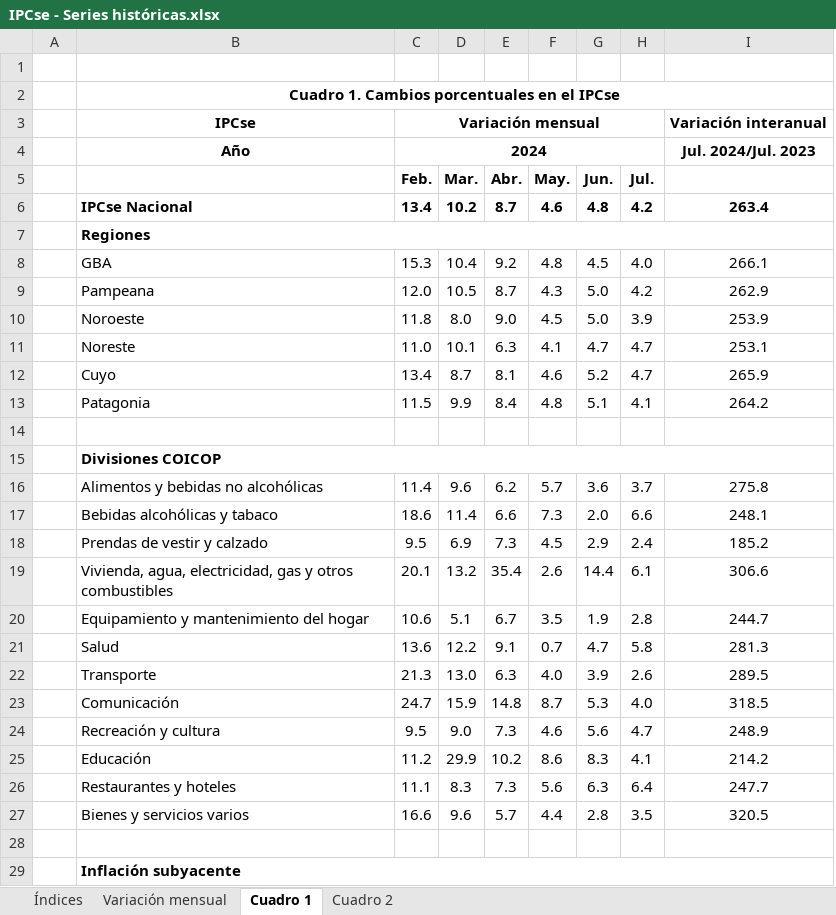
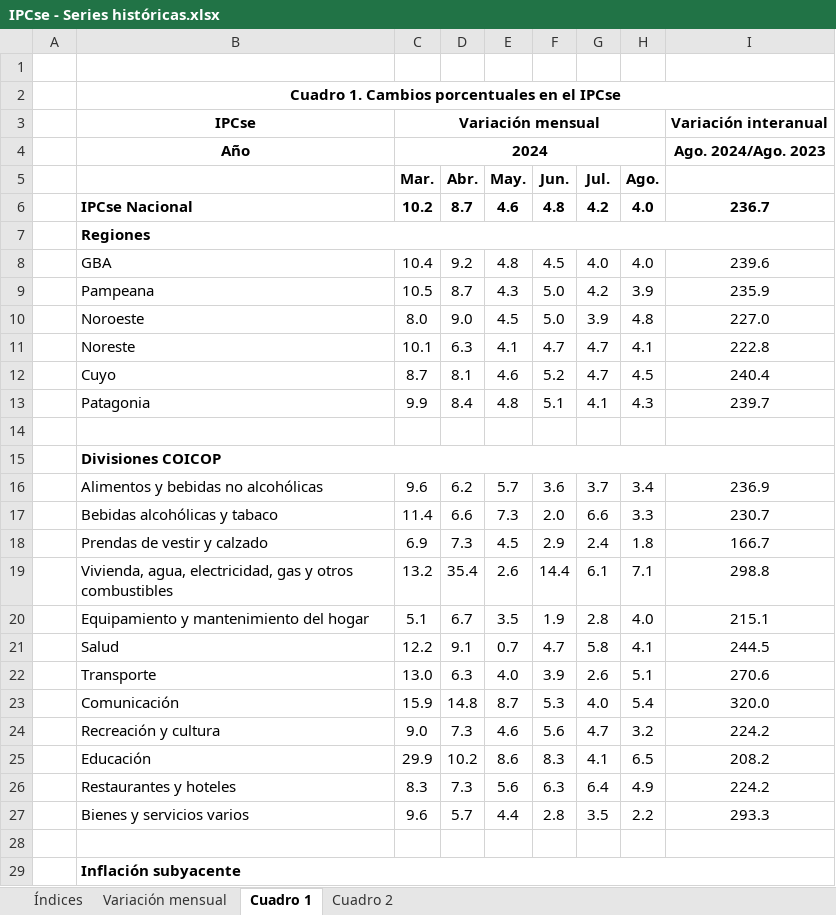
Before and after one commit to mrozada/mrozada.github.io, an Excel workbook: assets/excel/IPCse - Series históricas.xlsx, sheet Cuadro 1, drawn as a sheet; only a part is shown; values as stored, in another font and other column widths than the file's, no borders; removed rows and columns are numbered as before the commit, all else as after; the diff covers the shown part only; the diff names each change by its address in the sheet, - before the commit and + after, or states it on an @@ line.

```diff
--- a/assets/excel/IPCse - Series históricas.xlsx (sheet Cuadro 1)
+++ b/assets/excel/IPCse - Series históricas.xlsx (sheet Cuadro 1)
-column C (Feb.), row 3: Variación mensual; rows 6-27: 13.4 |  | 15.3 | 12.0 | 11.8 | 11.0 | 13.4 | 11.5 |  |  | 11.4 | 18.6 | 9.5 | 20.1 | 10.6 | 13.6 | 21.3 | 24.7 | 9.5 | 11.2 | 11.1 | 16.6
+column H (Ago.), rows 6-27: 4.0 |  | 4.0 | 3.9 | 4.8 | 4.1 | 4.5 | 4.3 |  |  | 3.4 | 3.3 | 1.8 | 7.1 | 4.0 | 4.1 | 5.1 | 5.4 | 3.2 | 6.5 | 4.9 | 2.2
-C3 (Mar.): (empty)
+C3 (Mar.): Variación mensual
+C3:H3 merged
-row 4:  | Año | 2024 |  |  |  |  |  | Jul. 2024/Jul. 2023
+row 4:  | Año | 2024 |  |  |  |  |  | Ago. 2024/Ago. 2023
-I6: 263.4
+I6: 236.7
-I8: 266.1
+I8: 239.6
-I9: 262.9
+I9: 235.9
-I10: 253.9
+I10: 227.0
-I11: 253.1
+I11: 222.8
-I12: 265.9
+I12: 240.4
-I13: 264.2
+I13: 239.7
-I16: 275.8
+I16: 236.9
-I17: 248.1
+I17: 230.7
-I18: 185.2
+I18: 166.7
-I19: 306.6
+I19: 298.8
-I20: 244.7
+I20: 215.1
-I21: 281.3
+I21: 244.5
-I22: 289.5
+I22: 270.6
-I23: 318.5
+I23: 320.0
-I24: 248.9
+I24: 224.2
-I25: 214.2
+I25: 208.2
-I26: 247.7
+I26: 224.2
-I27: 320.5
+I27: 293.3
```
Also changed, not shown: 7 edited cells elsewhere in this sheet, sheet Cuadro 2, sheet Índices, sheet Variación mensual, 3 other files.
